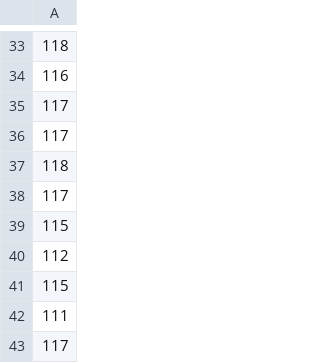
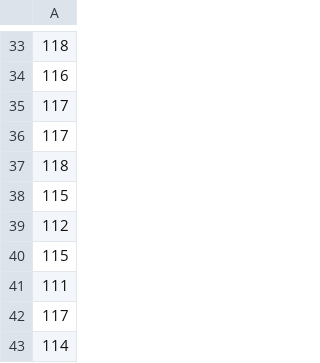
Before and after one commit to NgocKhanh0912/capstone_project, a CSV file: real_world_heart_rate_measure_result/person_one/result_from_reference_device.csv, drawn as a sheet; only a part is shown, gaps mark what is left out; the shorter side is filled out with more unchanged rows.

```diff
--- a/real_world_heart_rate_measure_result/person_one/result_from_reference_device.csv
+++ b/real_world_heart_rate_measure_result/person_one/result_from_reference_device.csv
@@ -37,3 +37,2 @@
 118
-117
 115
```
Also changed, not shown: real_world_heart_rate_measure_result/person_one/result_from_original_device.csv, real_world_heart_rate_measure_result/person_two/result_from_original_device.csv, 4 other files.
